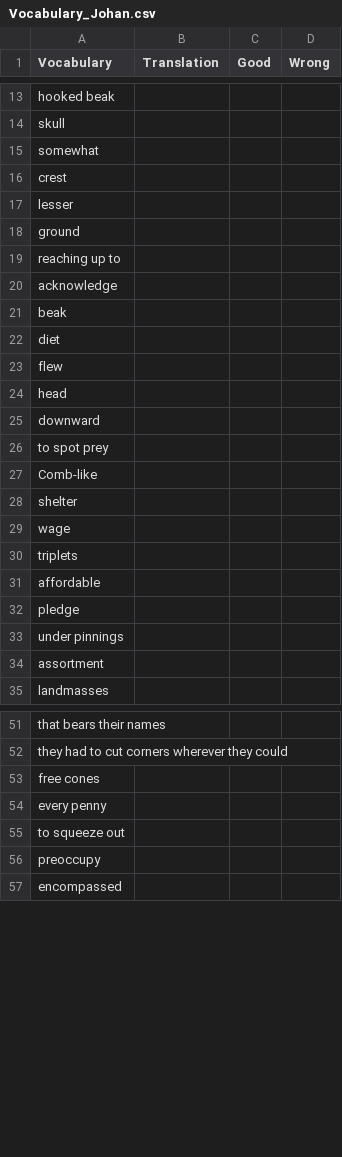
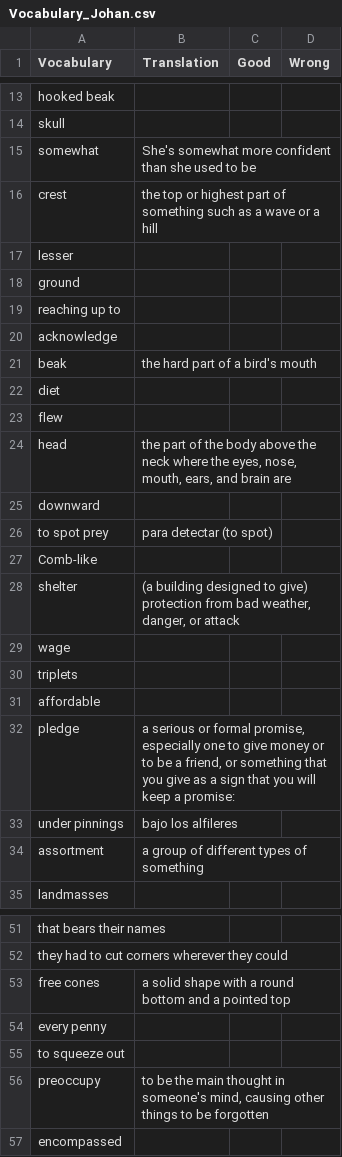
Before and after one commit to JohanSamir/EnglishAssitant, a CSV file: Vocabulary_Johan.csv, drawn as a sheet; only a part is shown, gaps mark what is left out; the diff covers the shown part only.

```diff
--- a/Vocabulary_Johan.csv
+++ b/Vocabulary_Johan.csv
@@ -14,4 +14,4 @@ hooked beak,,,
 skull,,,
-somewhat,,,
-crest,,,
+somewhat, She's somewhat more confident than she used to be,,
+crest,the top or highest part of something such as a wave or a hill,,
 lesser,,,
@@ -20,10 +20,10 @@ reaching up to,,,
 acknowledge ,,,
-beak,,,
+beak,the hard part of a bird's mouth,,
 diet,,,
 flew,,,
-head ,,,
+head ,"the part of the body above the neck where the eyes, nose, mouth, ears, and brain are",,
 downward,,,
-to spot prey ,,,
+to spot prey ,para detectar (to spot),,
 Comb-like,,,
-shelter,,,
+shelter,"(a building designed to give) protection from bad weather, danger, or attack",,
 wage,,,
@@ -31,5 +31,5 @@ triplets,,,
 affordable,,,
-pledge,,,
-under pinnings,,,
-assortment,,,
+pledge,"a serious or formal promise, especially one to give money or to be a friend, or something that you give as a sign that you will keep a promise: ",,
+under pinnings,bajo los alfileres,,
+assortment,a group of different types of something,,
 landmasses,,,
@@ -52,6 +52,6 @@ that bears their names,,,
 they had to cut corners wherever they could,,,
-free cones,,,
+free cones,a solid shape with a round bottom and a pointed top,,
 every penny,,,
 to squeeze out,,,
-preoccupy,,,
+preoccupy,"to be the main thought in someone's mind, causing other things to be forgotten",,
 encompassed,,,
```
Also changed, not shown: 12 added rows, 1 removed row and 11 edited cells elsewhere in this file, 3 other files.
